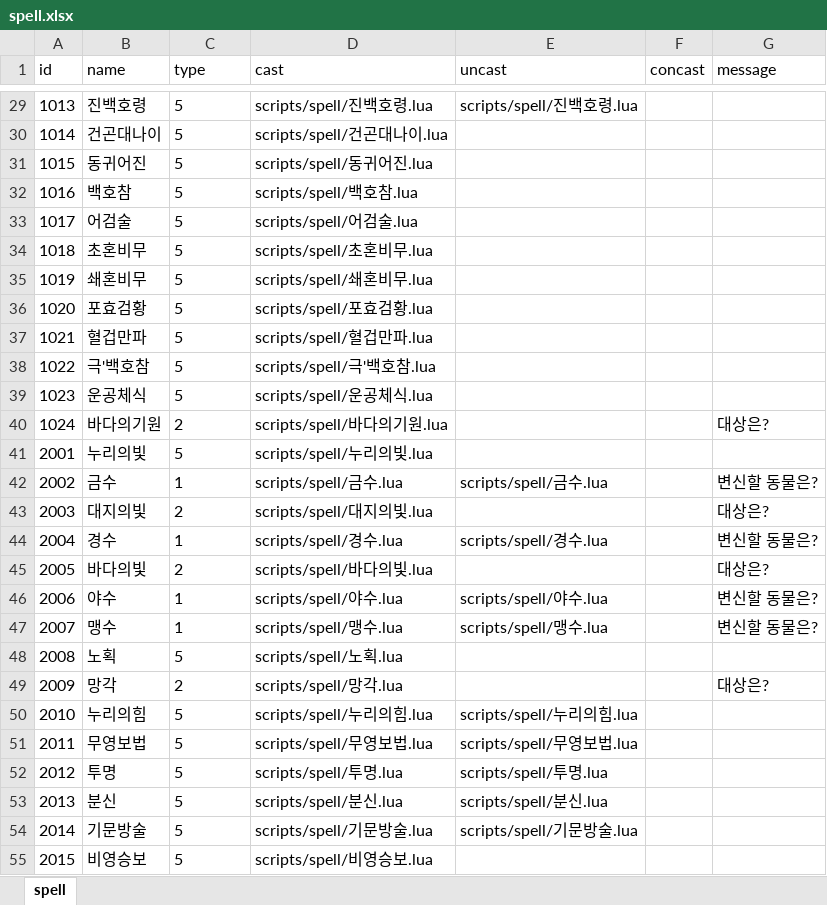
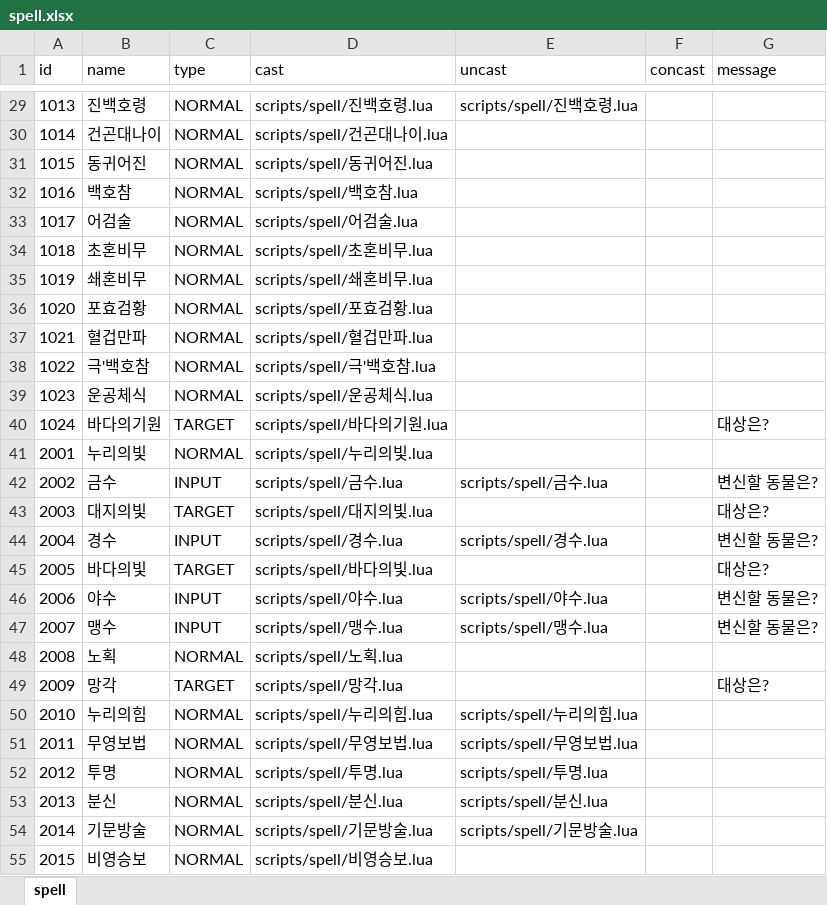
Before and after one commit to boyism80/fb, an Excel workbook: resources/table/spell.xlsx, sheet spell, drawn as a sheet; only a part is shown, gaps mark what is left out; values as stored, in another font and other column widths than the file's, no borders; the diff covers the shown part only; the diff names each change by its address in the sheet, - before the commit and + after, or states it on an @@ line.

```diff
--- a/resources/table/spell.xlsx (sheet spell)
+++ b/resources/table/spell.xlsx (sheet spell)
-C29:C39 (type): 5
+C29:C39 (type): NORMAL
-C40 (type): 2
+C40 (type): TARGET
-C41 (type): 5
+C41 (type): NORMAL
-C42 (type): 1
+C42 (type): INPUT
-C43 (type): 2
+C43 (type): TARGET
-C44 (type): 1
+C44 (type): INPUT
-C45 (type): 2
+C45 (type): TARGET
-C46:C47 (type): 1
+C46:C47 (type): INPUT
-C48 (type): 5
+C48 (type): NORMAL
-C49 (type): 2
+C49 (type): TARGET
-C50:C55 (type): 5
+C50:C55 (type): NORMAL
```
Also changed, not shown: 183 edited cells elsewhere in this sheet, resources/table/enum.item.xlsx, 25 other files.
